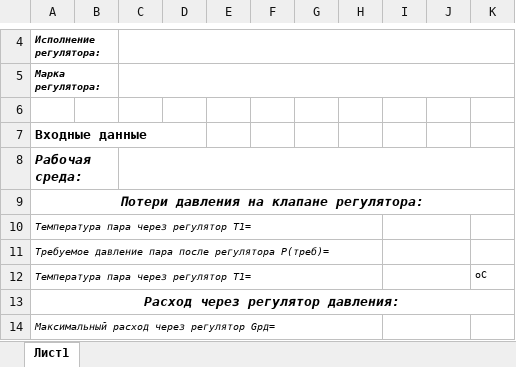
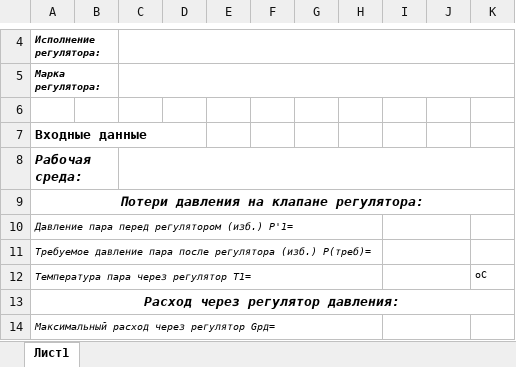
Before and after one commit to PaZa96/TeplosilaWeb, an Excel workbook: TeplosilaWeb/Content/templates/templateRDTSteam.xlsx, sheet Лист1, drawn as a sheet; only a part is shown, gaps mark what is left out; values as stored, in another font and other column widths than the file's, no borders; charts and pictures not drawn; the diff names each change by its address in the sheet, - before the commit and + after, or states it on an @@ line.

```diff
--- a/TeplosilaWeb/Content/templates/templateRDTSteam.xlsx (sheet Лист1)
+++ b/TeplosilaWeb/Content/templates/templateRDTSteam.xlsx (sheet Лист1)
-A10: Температура пара через регулятор Т1=
+A10: Давление пара перед регулятором (изб.) Р'1=
-A11: …после регулятора Р(треб)=
+A11: …после регулятора (изб.) Р(треб)=
```
Also changed, not shown: charts or pictures, 3 other files.
